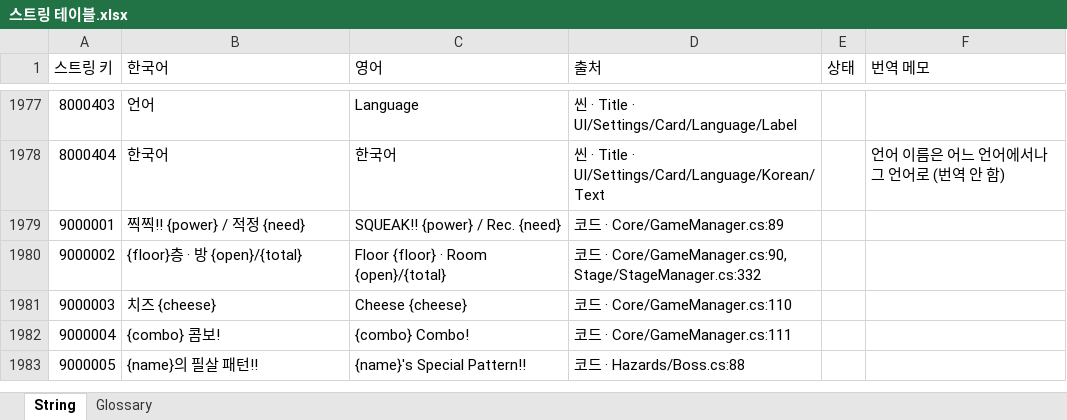
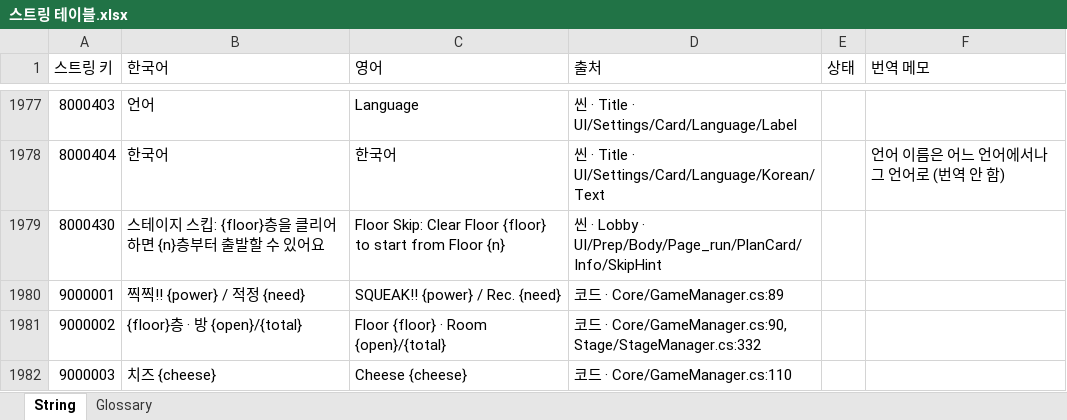
Before and after one commit to inory16351/NKK_PROJECT, an Excel workbook: Data_Table/스트링 테이블.xlsx, sheet String, drawn as a sheet; only a part is shown, gaps mark what is left out; the shorter side is filled out with more unchanged rows; values as stored, in another font and other column widths than the file's, no borders; the diff names each change by its address in the sheet, - before the commit and + after, or states it on an @@ line.

```diff
--- a/Data_Table/스트링 테이블.xlsx (sheet String)
+++ b/Data_Table/스트링 테이블.xlsx (sheet String)
+row 1979: 8000430 | 스테이지 스킵: {floor}층을 클리어하면 {n}층부터 출발할 수 있어요 | Floor Skip: Clear Floor {floor} to start from Floor {n} | 씬 · Lobby · UI/Prep/Body/Page_run/PlanCard/Info/SkipHint
```
Also changed, not shown: 3 other files.
